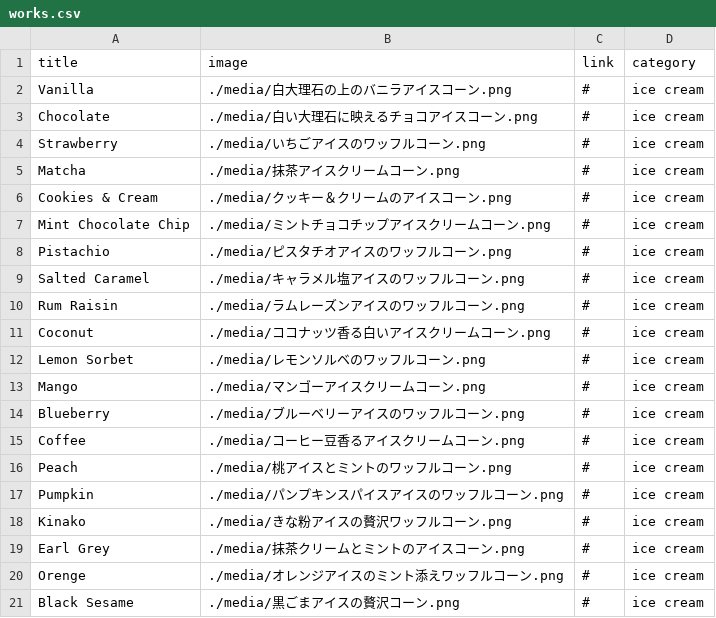
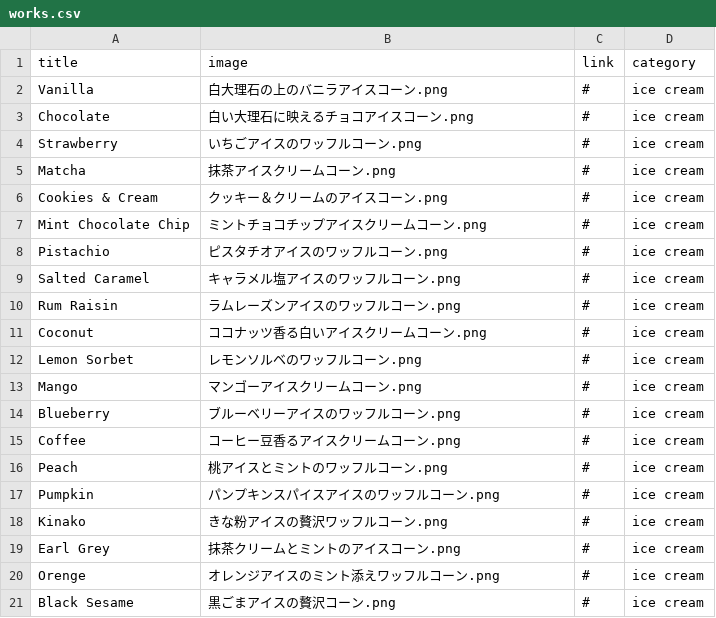
Before and after one commit to g2546097-svg/IceCreamShop2, a CSV file: works.csv, drawn as a sheet.

```diff
--- a/works.csv
+++ b/works.csv
@@ -1,21 +1,21 @@
 title,image,link,category
-Vanilla,./media/白大理石の上のバニラアイスコーン.png,#,ice cream
-Chocolate,./media/白い大理石に映えるチョコアイスコーン.png,#,ice cream
-Strawberry,./media/いちごアイスのワッフルコーン.png,#,ice cream
-Matcha,./media/抹茶アイスクリームコーン.png,#,ice cream
-Cookies & Cream,./media/クッキー＆クリームのアイスコーン.png,#,ice cream
-Mint Chocolate Chip,./media/ミントチョコチップアイスクリームコーン.png,#,ice cream
-Pistachio,./media/ピスタチオアイスのワッフルコーン.png,#,ice cream
-Salted Caramel,./media/キャラメル塩アイスのワッフルコーン.png,#,ice cream
-Rum Raisin,./media/ラムレーズンアイスのワッフルコーン.png,#,ice cream
-Coconut,./media/ココナッツ香る白いアイスクリームコーン.png,#,ice cream
-Lemon Sorbet,./media/レモンソルベのワッフルコーン.png,#,ice cream
-Mango,./media/マンゴーアイスクリームコーン.png,#,ice cream
-Blueberry,./media/ブルーベリーアイスのワッフルコーン.png,#,ice cream
-Coffee,./media/コーヒー豆香るアイスクリームコーン.png,#,ice cream
-Peach,./media/桃アイスとミントのワッフルコーン.png,#,ice cream
-Pumpkin,./media/パンプキンスパイスアイスのワッフルコーン.png,#,ice cream
-Kinako,./media/きな粉アイスの贅沢ワッフルコーン.png,#,ice cream
-Earl Grey,./media/抹茶クリームとミントのアイスコーン.png,#,ice cream
-Orenge,./media/オレンジアイスのミント添えワッフルコーン.png,#,ice cream
-Black Sesame,./media/黒ごまアイスの贅沢コーン.png,#,ice cream
+Vanilla,白大理石の上のバニラアイスコーン.png,#,ice cream
+Chocolate,白い大理石に映えるチョコアイスコーン.png,#,ice cream
+Strawberry,いちごアイスのワッフルコーン.png,#,ice cream
+Matcha,抹茶アイスクリームコーン.png,#,ice cream
+Cookies & Cream,クッキー＆クリームのアイスコーン.png,#,ice cream
+Mint Chocolate Chip,ミントチョコチップアイスクリームコーン.png,#,ice cream
+Pistachio,ピスタチオアイスのワッフルコーン.png,#,ice cream
+Salted Caramel,キャラメル塩アイスのワッフルコーン.png,#,ice cream
+Rum Raisin,ラムレーズンアイスのワッフルコーン.png,#,ice cream
+Coconut,ココナッツ香る白いアイスクリームコーン.png,#,ice cream
+Lemon Sorbet,レモンソルベのワッフルコーン.png,#,ice cream
+Mango,マンゴーアイスクリームコーン.png,#,ice cream
+Blueberry,ブルーベリーアイスのワッフルコーン.png,#,ice cream
+Coffee,コーヒー豆香るアイスクリームコーン.png,#,ice cream
+Peach,桃アイスとミントのワッフルコーン.png,#,ice cream
+Pumpkin,パンプキンスパイスアイスのワッフルコーン.png,#,ice cream
+Kinako,きな粉アイスの贅沢ワッフルコーン.png,#,ice cream
+Earl Grey,抹茶クリームとミントのアイスコーン.png,#,ice cream
+Orenge,オレンジアイスのミント添えワッフルコーン.png,#,ice cream
+Black Sesame,黒ごまアイスの贅沢コーン.png,#,ice cream
```
Also changed, not shown: 1 other file.
